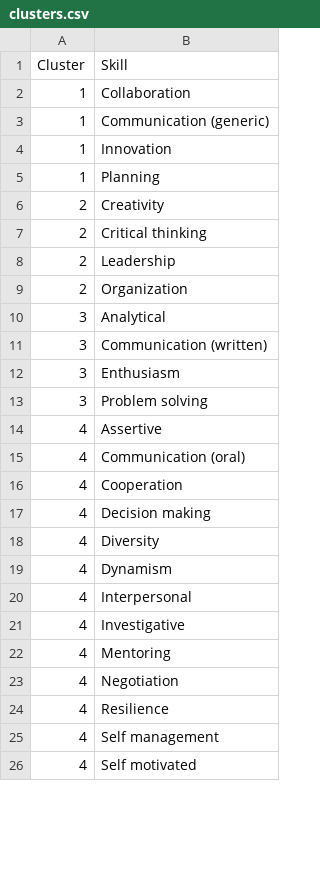
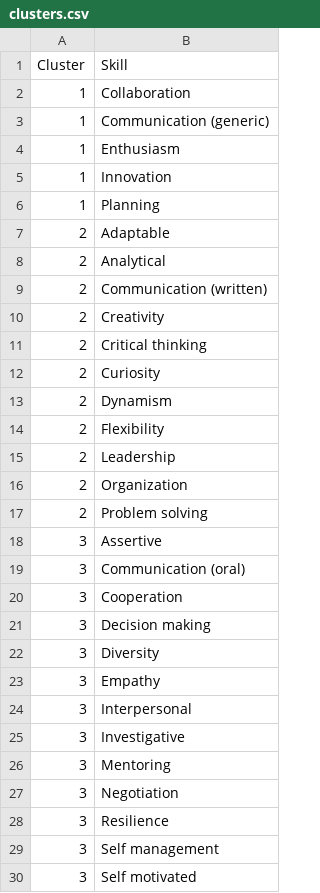
Before and after one commit to WagnerLancetti/TalentJobRadar, a CSV file: clusters.csv, drawn as a sheet; only a part is shown; the diff covers the shown part only.

```diff
--- a/clusters.csv
+++ b/clusters.csv
@@ -3,24 +3,28 @@ Cluster,Skill
 1,Communication (generic)
+1,Enthusiasm
 1,Innovation
 1,Planning
+2,Adaptable
+2,Analytical
+2,Communication (written)
 2,Creativity
 2,Critical thinking
+2,Curiosity
+2,Dynamism
+2,Flexibility
 2,Leadership
 2,Organization
-3,Analytical
-3,Communication (written)
-3,Enthusiasm
-3,Problem solving
-4,Assertive
-4,Communication (oral)
-4,Cooperation
-4,Decision making
-4,Diversity
-4,Dynamism
-4,Interpersonal
-4,Investigative
-4,Mentoring
-4,Negotiation
-4,Resilience
-4,Self management
-4,Self motivated
+2,Problem solving
+3,Assertive
+3,Communication (oral)
+3,Cooperation
+3,Decision making
+3,Diversity
+3,Empathy
+3,Interpersonal
+3,Investigative
+3,Mentoring
+3,Negotiation
+3,Resilience
+3,Self management
+3,Self motivated
```
Also changed, not shown: 4 removed rows and 3 edited cells elsewhere in this file, 11 other files.
